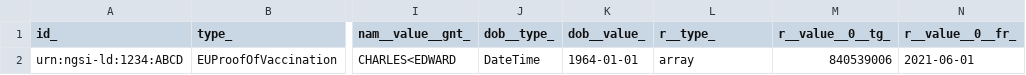
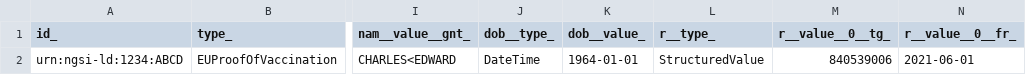
Before and after one commit to smart-data-models/dataModel.COVID19, a CSV file: EUProofOfVaccination/examples/example-normalized.json.csv, drawn as a sheet; only a part is shown, gaps mark what is left out; the diff names each change by its address in the sheet, - before the commit and + after, or states it on an @@ line.

Commit message:
Exported example to csv example-normalized.json

```diff
--- a/EUProofOfVaccination/examples/example-normalized.json.csv
+++ b/EUProofOfVaccination/examples/example-normalized.json.csv
-L2 (r__type_): array
+L2 (r__type_): StructuredValue
```
